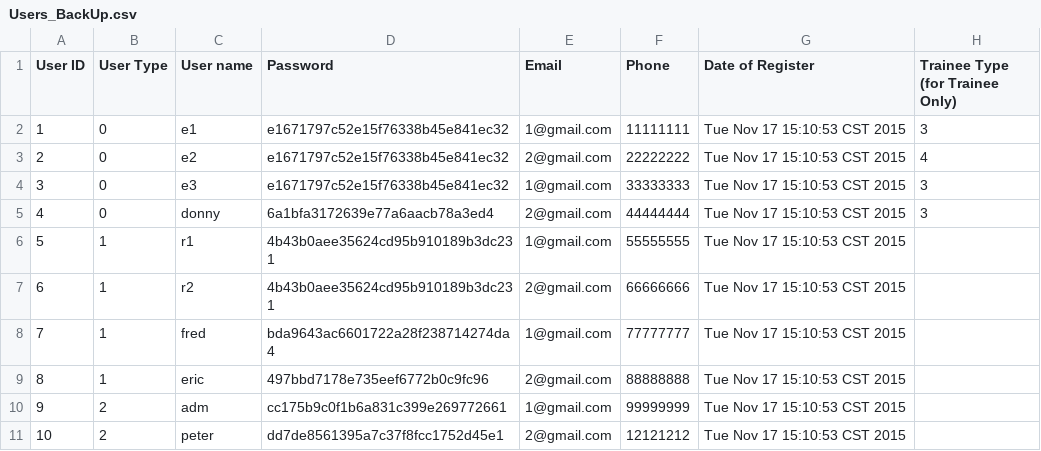
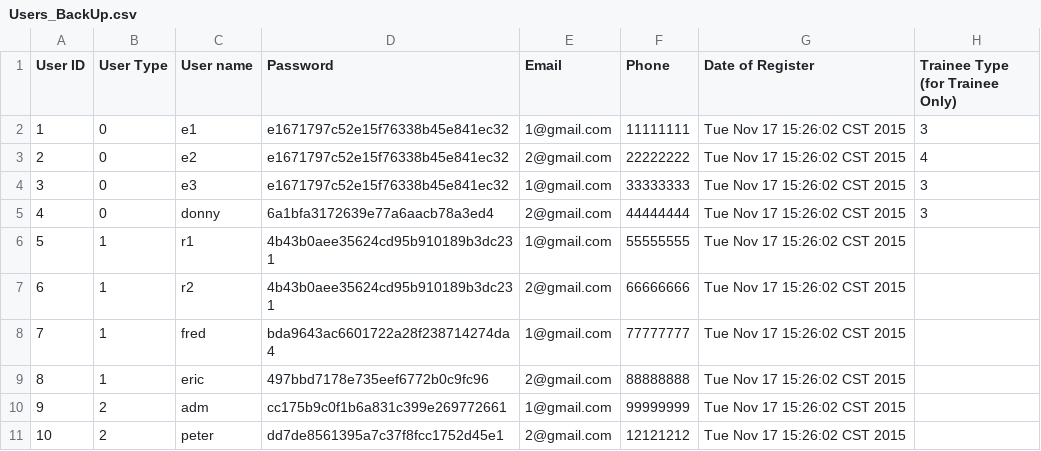
Before and after one commit to EricBBBBBBBBBBB/Project_alpha, a CSV file: Alpha_05/Users_BackUp.csv, drawn as a sheet.

```diff
--- a/Alpha_05/Users_BackUp.csv
+++ b/Alpha_05/Users_BackUp.csv
@@ -1,11 +1,11 @@
 User ID, User Type, User name, Password, Email, Phone, Date of Register, Trainee Type (for Trainee Only)
-1,0,e1,e1671797c52e15f76338b45e841ec32,1@gmail.com,11111111,Tue Nov 17 15:10:53 CST 2015,3,
-2,0,e2,e1671797c52e15f76338b45e841ec32,2@gmail.com,22222222,Tue Nov 17 15:10:53 CST 2015,4,
-3,0,e3,e1671797c52e15f76338b45e841ec32,1@gmail.com,33333333,Tue Nov 17 15:10:53 CST 2015,3,
-4,0,donny,6a1bfa3172639e77a6aacb78a3ed4,2@gmail.com,44444444,Tue Nov 17 15:10:53 CST 2015,3,
-5,1,r1,4b43b0aee35624cd95b910189b3dc231,1@gmail.com,55555555,Tue Nov 17 15:10:53 CST 2015,
-6,1,r2,4b43b0aee35624cd95b910189b3dc231,2@gmail.com,66666666,Tue Nov 17 15:10:53 CST 2015,
-7,1,fred,bda9643ac6601722a28f238714274da4,1@gmail.com,77777777,Tue Nov 17 15:10:53 CST 2015,
-8,1,eric,497bbd7178e735eef6772b0c9fc96,2@gmail.com,88888888,Tue Nov 17 15:10:53 CST 2015,
-9,2,adm,cc175b9c0f1b6a831c399e269772661,1@gmail.com,99999999,Tue Nov 17 15:10:53 CST 2015,
-10,2,peter,dd7de8561395a7c37f8fcc1752d45e1,2@gmail.com,12121212,Tue Nov 17 15:10:53 CST 2015,
+1,0,e1,e1671797c52e15f76338b45e841ec32,1@gmail.com,11111111,Tue Nov 17 15:26:02 CST 2015,3,
+2,0,e2,e1671797c52e15f76338b45e841ec32,2@gmail.com,22222222,Tue Nov 17 15:26:02 CST 2015,4,
+3,0,e3,e1671797c52e15f76338b45e841ec32,1@gmail.com,33333333,Tue Nov 17 15:26:02 CST 2015,3,
+4,0,donny,6a1bfa3172639e77a6aacb78a3ed4,2@gmail.com,44444444,Tue Nov 17 15:26:02 CST 2015,3,
+5,1,r1,4b43b0aee35624cd95b910189b3dc231,1@gmail.com,55555555,Tue Nov 17 15:26:02 CST 2015,
+6,1,r2,4b43b0aee35624cd95b910189b3dc231,2@gmail.com,66666666,Tue Nov 17 15:26:02 CST 2015,
+7,1,fred,bda9643ac6601722a28f238714274da4,1@gmail.com,77777777,Tue Nov 17 15:26:02 CST 2015,
+8,1,eric,497bbd7178e735eef6772b0c9fc96,2@gmail.com,88888888,Tue Nov 17 15:26:02 CST 2015,
+9,2,adm,cc175b9c0f1b6a831c399e269772661,1@gmail.com,99999999,Tue Nov 17 15:26:02 CST 2015,
+10,2,peter,dd7de8561395a7c37f8fcc1752d45e1,2@gmail.com,12121212,Tue Nov 17 15:26:02 CST 2015,
```
Also changed, not shown: Alpha_05/CourseRecords.csv, Alpha_05/CourseRecords_BackUp.csv, 4 other files.
